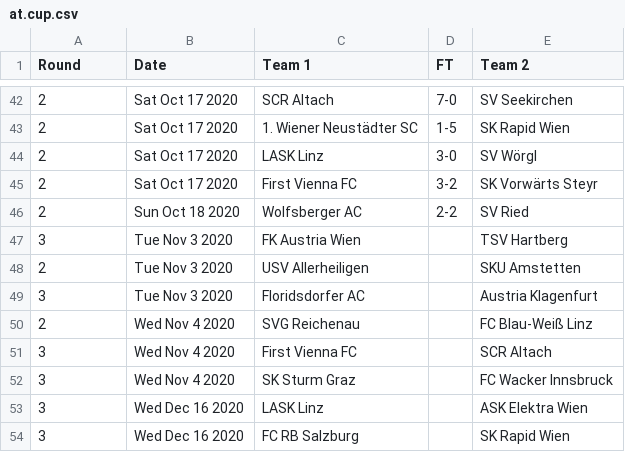
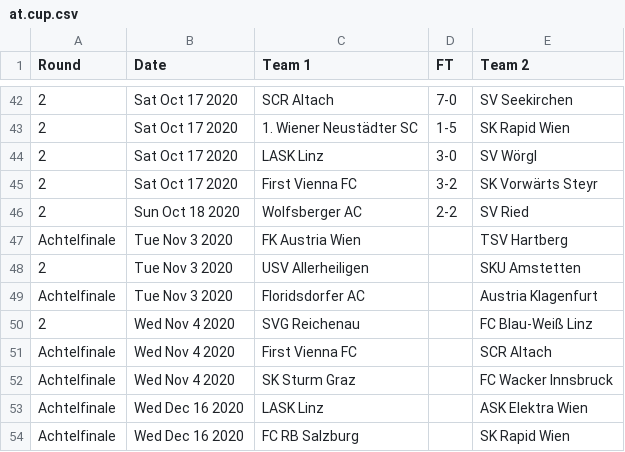
Before and after one commit to footballcsv/austria, a CSV file: 2020s/2020-21/at.cup.csv, drawn as a sheet; only a part is shown, gaps mark what is left out.

```diff
--- a/2020s/2020-21/at.cup.csv
+++ b/2020s/2020-21/at.cup.csv
@@ -46,9 +46,9 @@ Round,Date,Team 1,FT,Team 2
 2,Sun Oct 18 2020,Wolfsberger AC,2-2,SV Ried
-3,Tue Nov 3 2020,FK Austria Wien,,TSV Hartberg
+Achtelfinale,Tue Nov 3 2020,FK Austria Wien,,TSV Hartberg
 2,Tue Nov 3 2020,USV Allerheiligen,,SKU Amstetten
-3,Tue Nov 3 2020,Floridsdorfer AC,,Austria Klagenfurt
+Achtelfinale,Tue Nov 3 2020,Floridsdorfer AC,,Austria Klagenfurt
 2,Wed Nov 4 2020,SVG Reichenau,,FC Blau-Weiß Linz
-3,Wed Nov 4 2020,First Vienna FC,,SCR Altach
-3,Wed Nov 4 2020,SK Sturm Graz,,FC Wacker Innsbruck
-3,Wed Dec 16 2020,LASK Linz,,ASK Elektra Wien
-3,Wed Dec 16 2020,FC RB Salzburg,,SK Rapid Wien
+Achtelfinale,Wed Nov 4 2020,First Vienna FC,,SCR Altach
+Achtelfinale,Wed Nov 4 2020,SK Sturm Graz,,FC Wacker Innsbruck
+Achtelfinale,Wed Dec 16 2020,LASK Linz,,ASK Elektra Wien
+Achtelfinale,Wed Dec 16 2020,FC RB Salzburg,,SK Rapid Wien
```
Also changed, not shown: 2020s/2020-21/at.1.csv, 2020s/2020-21/at.2.csv, 1 other file.
